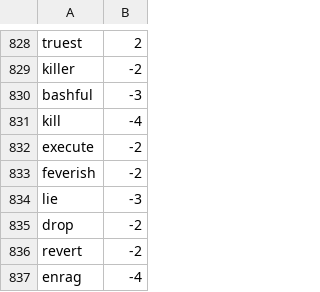
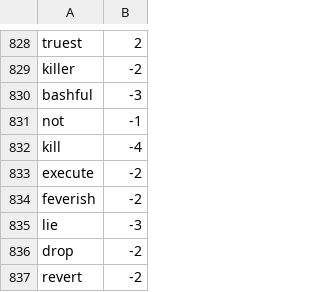
Before and after one commit to Justin2375/Undergrad_Research, a CSV file: Sentiment-Classification/EmotionDictionaryLemma.csv, drawn as a sheet; only a part is shown, gaps mark what is left out; the shorter side is filled out with more unchanged rows.

Commit message:
updated lemma

```diff
--- a/Sentiment-Classification/EmotionDictionaryLemma.csv
+++ b/Sentiment-Classification/EmotionDictionaryLemma.csv
@@ -830,2 +830,3 @@ killer,-2
 bashful,-3
+not,-1
 kill,-4
```
